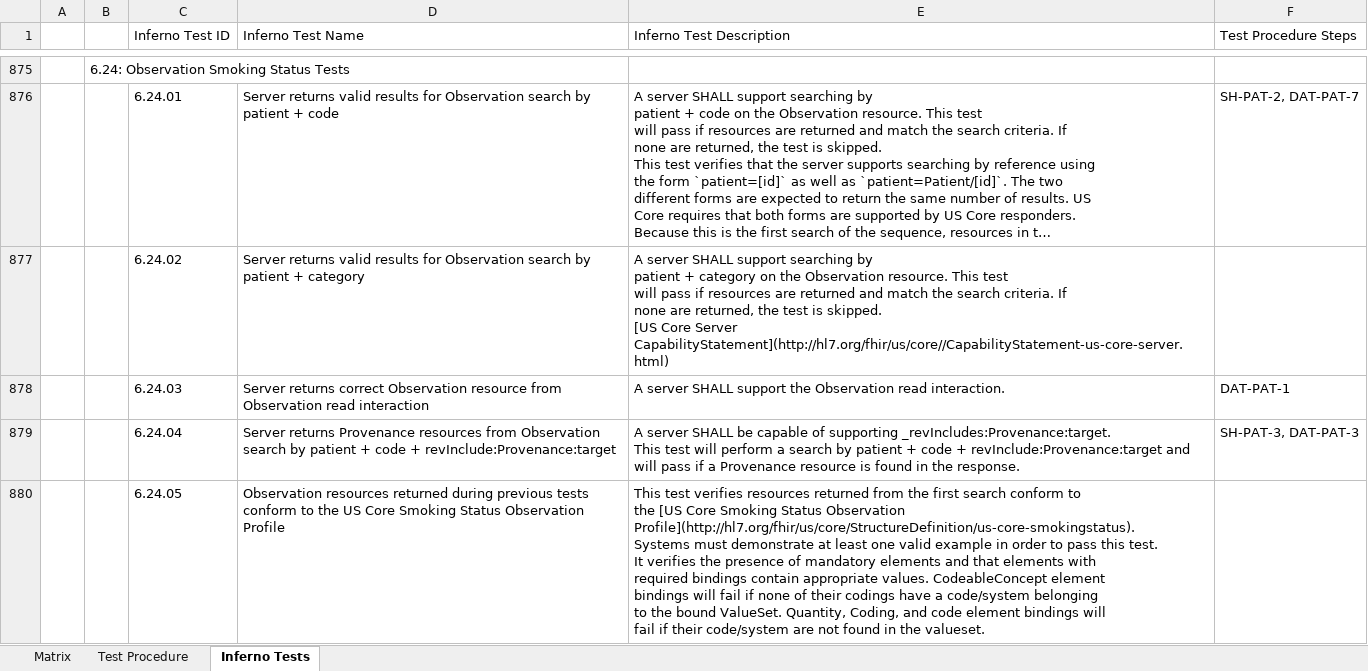
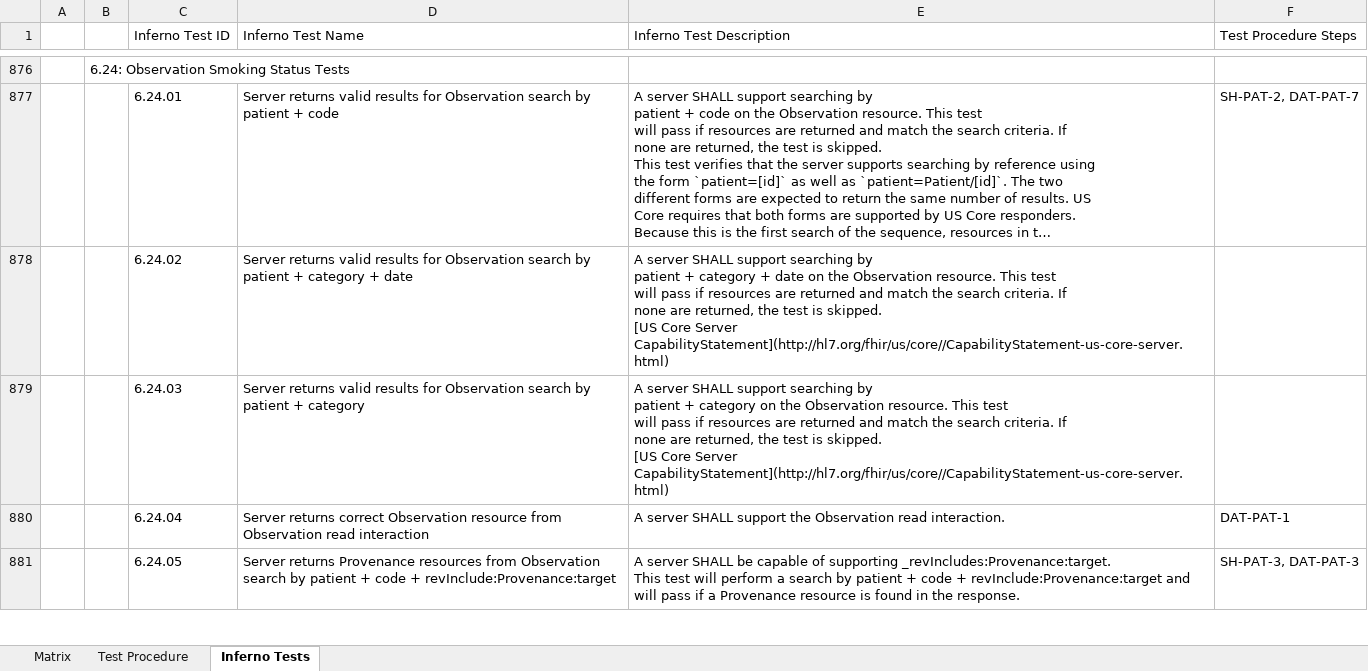
Before and after one commit to onc-healthit/onc-certification-g10-test-kit, an Excel workbook: onc_certification_g10_matrix.xlsx, sheet Inferno Tests, drawn as a sheet; only a part is shown, gaps mark what is left out; long unchanged cells end in …; values as stored, in another font and other column widths than the file's, no borders; addresses are those after the commit; ↵ is a line break in a cell; the diff covers the shown part only; the diff names each change by its address in the sheet, - before the commit and + after, or states it on an @@ line.

Commit message:
regenerate matrix

```diff
--- a/onc_certification_g10_matrix.xlsx (sheet Inferno Tests)
+++ b/onc_certification_g10_matrix.xlsx (sheet Inferno Tests)
-D878 (Inferno Test Name): …+ category
+D878 (Inferno Test Name): …+ category + date
-E878 (Inferno Test Description): …+ category on the…
+E878 (Inferno Test Description): …+ category + date on the…
-D879 (Inferno Test Name): Server returns correct Observation resource from Observation read interaction
+D879 (Inferno Test Name): Server returns valid results for Observation search by patient + category
-E879 (Inferno Test Description): …SHALL support the Observation read interaction.
+E879 (Inferno Test Description): …SHALL support searching by ↵ patient + category on the Observation resource. This test ↵ will pass if resources are returned and match the search criteria. If ↵ none are returned, the test is skipped. ↵ [US Core Server CapabilityStatement](http://hl7.org/fhir/us/core//CapabilityStatement-us-core-server.html)
-F879 (Test Procedure Steps): DAT-PAT-1
+F879 (Test Procedure Steps): (empty)
-D880 (Inferno Test Name): Server returns Provenance resources from Observation search by patient + code + revInclude:Provenance:target
+D880 (Inferno Test Name): Server returns correct Observation resource from Observation read interaction
-E880 (Inferno Test Description): …server SHALL be capable of supporting _revIncludes:Provenance:target. ↵ This test will perform a search by patient + code + revInclude:Provenance:target and ↵ will pass if a Provenance resource is found in the response.
+E880 (Inferno Test Description): …server SHALL support the Observation read interaction.
-F880 (Test Procedure Steps): SH-PAT-3, DAT-PAT-3
+F880 (Test Procedure Steps): DAT-PAT-1
-D881 (Inferno Test Name): Observation resources returned during previous tests conform to the US Core Smoking Status Observation Profile
+D881 (Inferno Test Name): Server returns Provenance resources from Observation search by patient + code + revInclude:Provenance:target
-E881 (Inferno Test Description): This test verifies resources returned from the first search conform to ↵ the [US Core Smoking Status Observation Profile](http://hl7.org/fhir/us/core/StructureDefinition/us-core-smokingstatus). ↵ Systems must demonstrate at least one valid example in order to pass this test. ↵ It verifies the presence of mandatory elements and that elements with ↵ required bindings contain appropriate values. CodeableConcept element ↵ bindings will fail if none of their codings have a code/system belonging ↵ to the bound ValueSet. Quantity, Coding, and code element bindings will ↵ fail if their code/system are not found in the valueset.
+E881 (Inferno Test Description): A server SHALL be capable of supporting _revIncludes:Provenance:target. ↵ This test will perform a search by patient + code + revInclude:Provenance:target and ↵ will pass if a Provenance resource is found in the response.
-F881 (Test Procedure Steps): (empty)
+F881 (Test Procedure Steps): SH-PAT-3, DAT-PAT-3
```
Also changed, not shown: 2 added rows and 18 edited cells elsewhere in this sheet, sheet Test Procedure.
